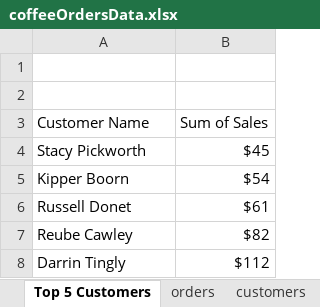
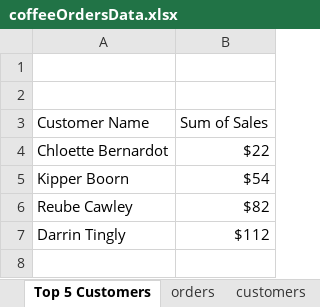
Before and after one commit to cpratheeksha87/DataAnalysis, an Excel workbook: coffeeOrdersData.xlsx, sheet Top 5 Customers, drawn as a sheet; values as stored, in another font and other column widths than the file's, no borders; charts and pictures not drawn; removed rows and columns are numbered as before the commit, all else as after; the diff names each change by its address in the sheet, - before the commit and + after, or states it on an @@ line.

```diff
--- a/coffeeOrdersData.xlsx (sheet Top 5 Customers)
+++ b/coffeeOrdersData.xlsx (sheet Top 5 Customers)
-row 4: Stacy Pickworth | $45
+row 4: Chloette Bernardot | $22
-row 6: Russell Donet | $61
```
Also changed, not shown: sheet Total Sales, sheet CountryBarChart, charts or pictures.
